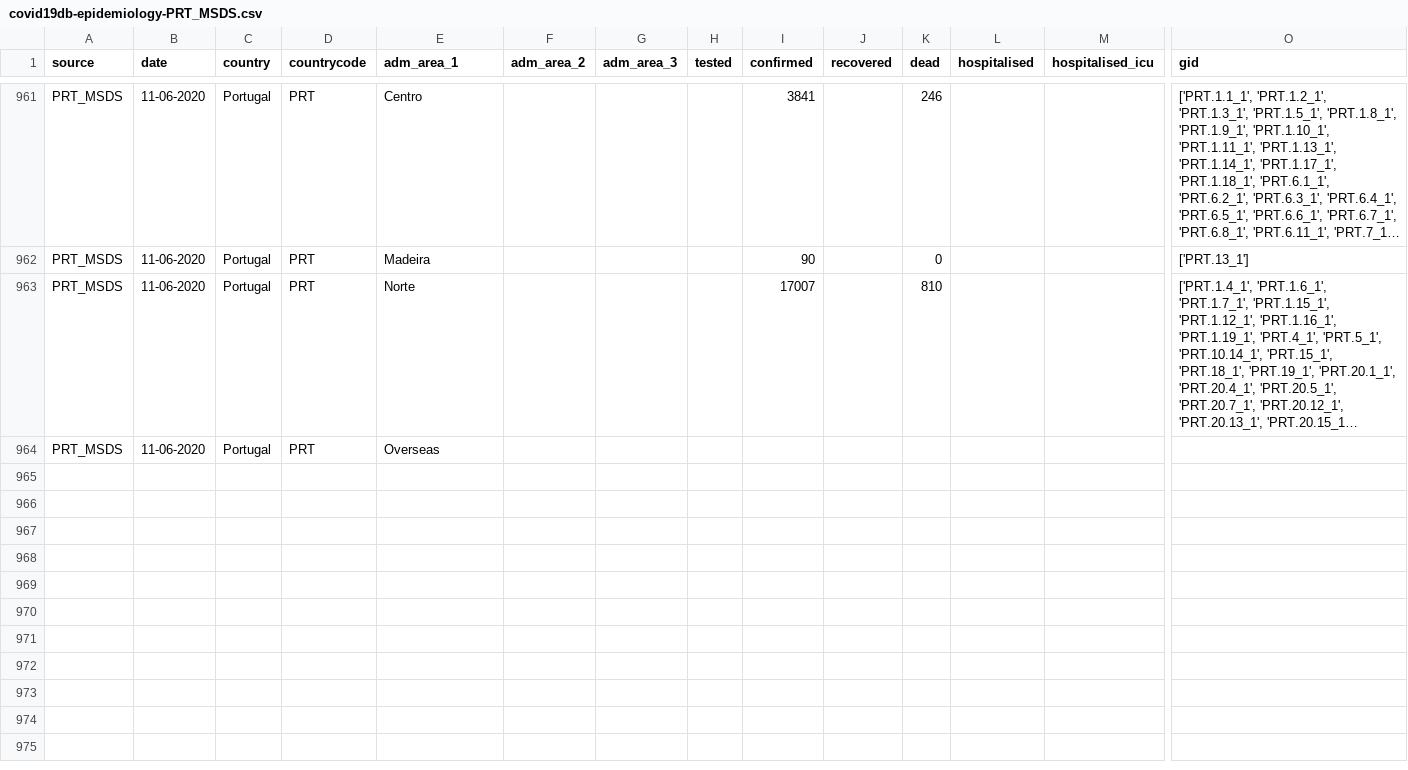
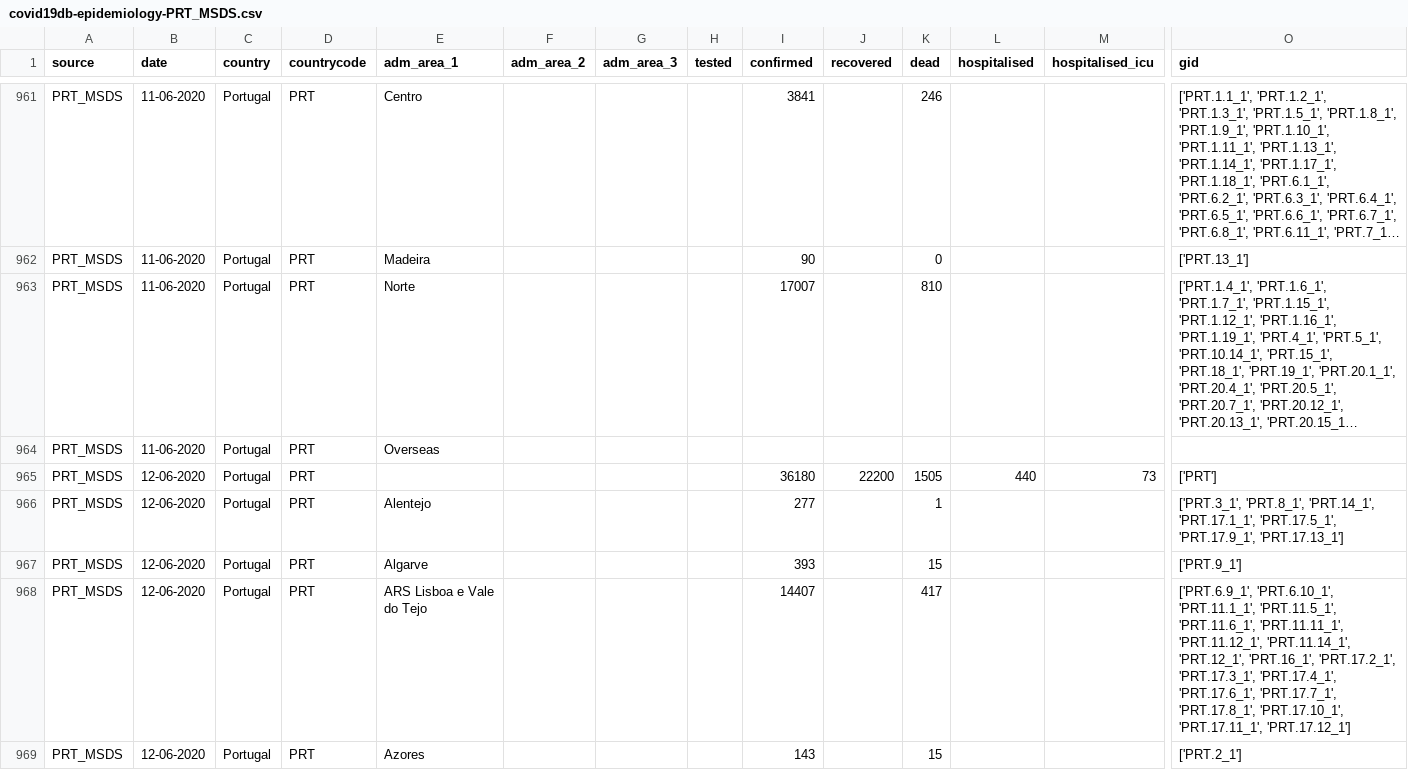
Before and after one commit to covid19db/data-archive, a CSV file: data-epidemiology/covid19db-epidemiology-PRT_MSDS.csv, drawn as a sheet; only a part is shown, gaps mark what is left out; long unchanged cells end in …; rows hold the shown columns only; the diff covers the shown part only; the diff names each change by its address in the sheet, - before the commit and + after, or states it on an @@ line.

```diff
--- a/data-epidemiology/covid19db-epidemiology-PRT_MSDS.csv
+++ b/data-epidemiology/covid19db-epidemiology-PRT_MSDS.csv
+row 965: PRT_MSDS | 12-06-2020 | Portugal | PRT |  |  |  |  | 36180 | 22200 | 1505 | 440 | 73 | ['PRT']
+row 966: PRT_MSDS | 12-06-2020 | Portugal | PRT | Alentejo |  |  |  | 277 |  | 1 |  |  | ['PRT.3_1', 'PRT.8_1', 'PRT.14_1', 'PRT.17.1_1', 'PRT.17.5_1', 'PRT.17.9_1', 'PRT.17.13_1']
+row 967: PRT_MSDS | 12-06-2020 | Portugal | PRT | Algarve |  |  |  | 393 |  | 15 |  |  | ['PRT.9_1']
+row 968: PRT_MSDS | 12-06-2020 | Portugal | PRT | ARS Lisboa e Vale do Tejo |  |  |  | 14407 |  | 417 |  |  | ['PRT.6.9_1', 'PRT.6.10_1', 'PRT.11.1_1', 'PRT.11.5_1', 'PRT.11.6_1', 'PRT.11.11_1', 'PRT.11.12_1', 'PRT.11.14_1', 'PRT.12_1', 'PRT.16_1', 'PRT.17.2_1', 'PRT.17.3_1', 'PRT.17.4_1', 'PRT.17.6_1', 'PRT.17.7_1', 'PRT.17.8_1', 'PRT.17.10_1', 'PRT.17.11_1', 'PRT.17.12_1']
+row 969: PRT_MSDS | 12-06-2020 | Portugal | PRT | Azores |  |  |  | 143 |  | 15 |  |  | ['PRT.2_1']
```
Also changed, not shown: 4 added rows elsewhere in this file, data-epidemiology/covid19db-epidemiology-BRA_MSHM.csv, data-epidemiology/covid19db-epidemiology-IND_COVIND.csv, 17 other files.
